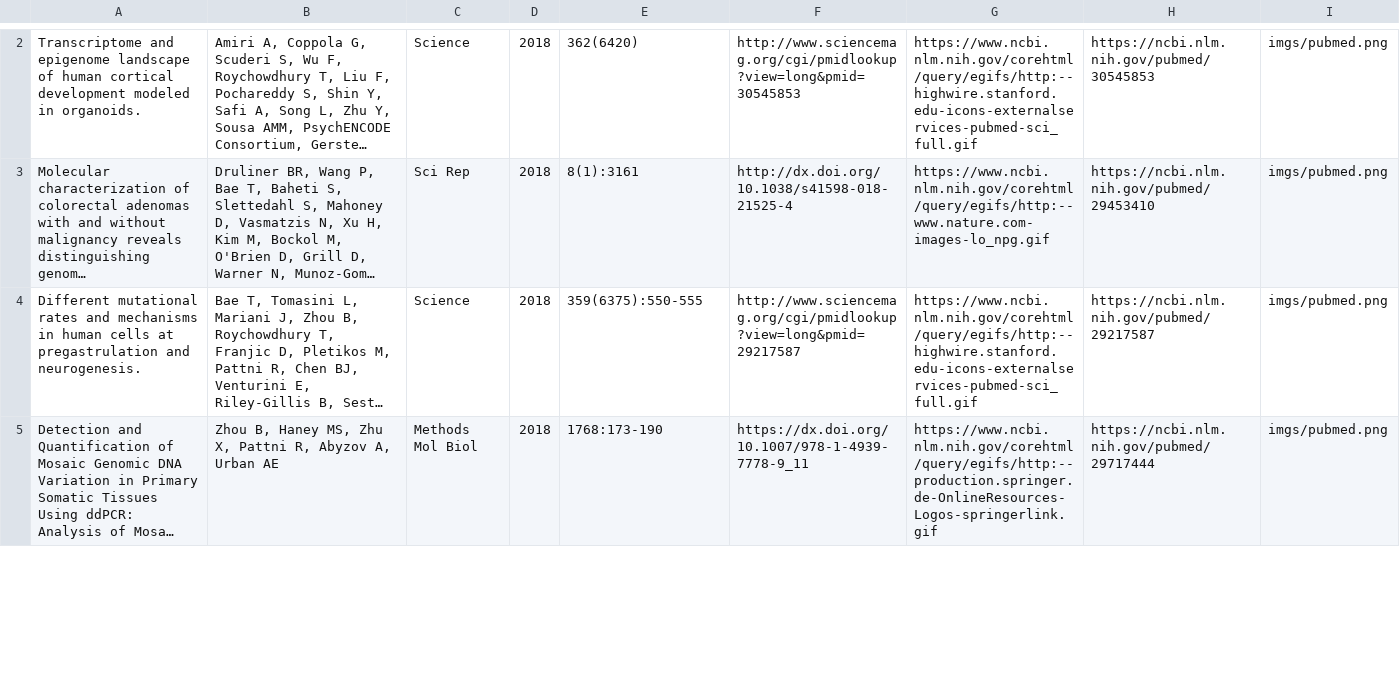
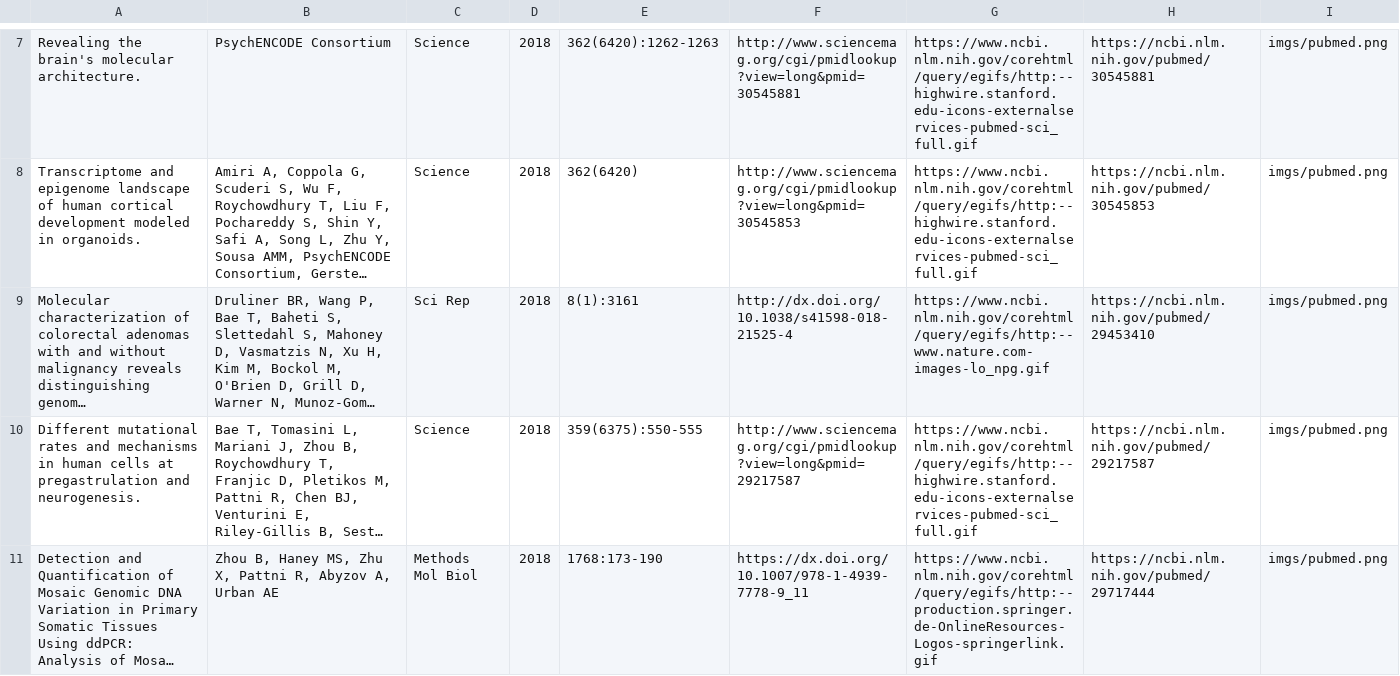
Before and after one commit to abyzovlab/Web-page, a CSV file: papers.csv, drawn as a sheet; only a part is shown, gaps mark what is left out; long unchanged cells end in …; the diff covers the shown part only; the diff names each change by its address in the sheet, - before the commit and + after, or states it on an @@ line.

Commit message:
Updating paper script

```diff
--- a/papers.csv
+++ b/papers.csv
+row 7: Revealing the brain's molecular architecture. | PsychENCODE Consortium | Science | 2018 | 362(6420):1262-1263 | http://www.sciencemag.org/cgi/pmidlookup?view=long&pmid=30545881 | https://www.ncbi.nlm.nih.gov/corehtml/query/egifs/http:--highwire.stanford.edu-icons-externalservices-pubmed-sci_full.gif | https://ncbi.nlm.nih.gov/pubmed/30545881 | imgs/pubmed.png
```
Also changed, not shown: 5 added rows, 2 moved rows and 9 edited cells elsewhere in this file, 2 other files.
